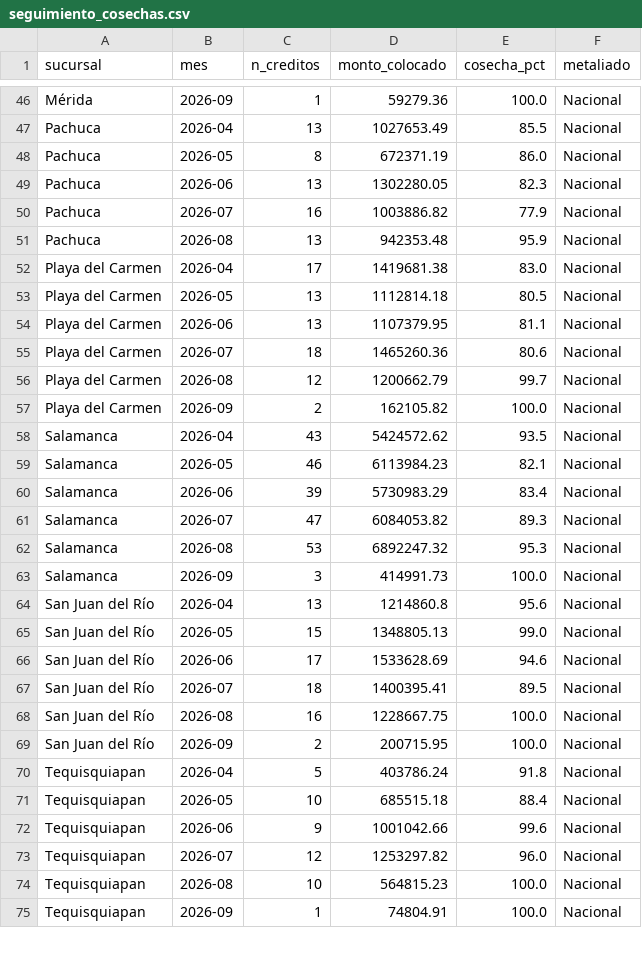
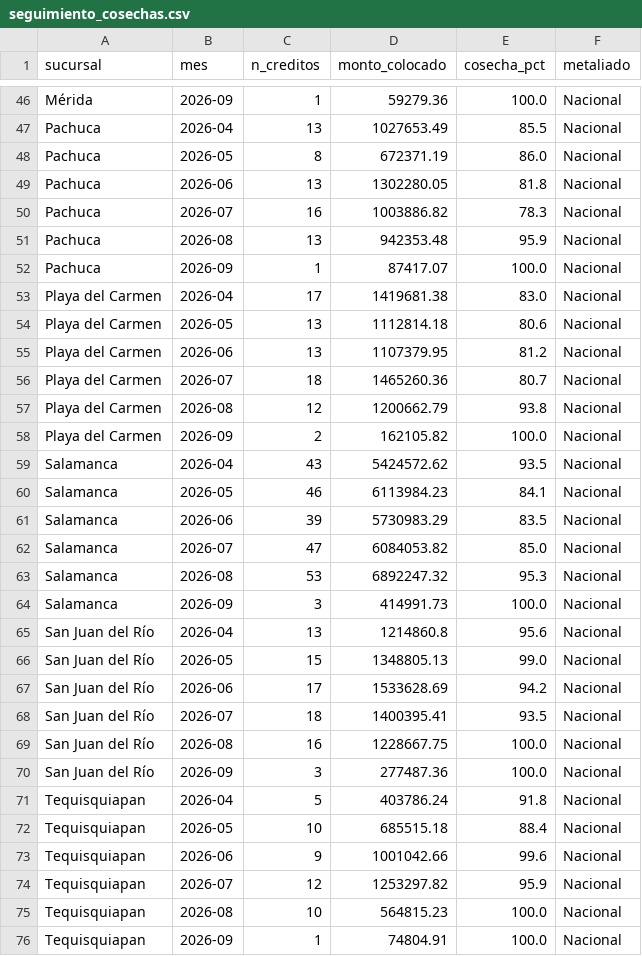
Before and after one commit to AntonioToral1/meta-seguimiento, a CSV file: data/seguimiento_cosechas.csv, drawn as a sheet; only a part is shown, gaps mark what is left out; the diff covers the shown part only.

```diff
--- a/data/seguimiento_cosechas.csv
+++ b/data/seguimiento_cosechas.csv
@@ -48,15 +48,16 @@ Pachuca,2026-04,13,1027653.49,85.5,Nacional
 Pachuca,2026-05,8,672371.19,86.0,Nacional
-Pachuca,2026-06,13,1302280.05,82.3,Nacional
-Pachuca,2026-07,16,1003886.82,77.9,Nacional
+Pachuca,2026-06,13,1302280.05,81.8,Nacional
+Pachuca,2026-07,16,1003886.82,78.3,Nacional
 Pachuca,2026-08,13,942353.48,95.9,Nacional
+Pachuca,2026-09,1,87417.07,100.0,Nacional
 Playa del Carmen,2026-04,17,1419681.38,83.0,Nacional
-Playa del Carmen,2026-05,13,1112814.18,80.5,Nacional
-Playa del Carmen,2026-06,13,1107379.95,81.1,Nacional
-Playa del Carmen,2026-07,18,1465260.36,80.6,Nacional
-Playa del Carmen,2026-08,12,1200662.79,99.7,Nacional
+Playa del Carmen,2026-05,13,1112814.18,80.6,Nacional
+Playa del Carmen,2026-06,13,1107379.95,81.2,Nacional
+Playa del Carmen,2026-07,18,1465260.36,80.7,Nacional
+Playa del Carmen,2026-08,12,1200662.79,93.8,Nacional
 Playa del Carmen,2026-09,2,162105.82,100.0,Nacional
 Salamanca,2026-04,43,5424572.62,93.5,Nacional
-Salamanca,2026-05,46,6113984.23,82.1,Nacional
-Salamanca,2026-06,39,5730983.29,83.4,Nacional
-Salamanca,2026-07,47,6084053.82,89.3,Nacional
+Salamanca,2026-05,46,6113984.23,84.1,Nacional
+Salamanca,2026-06,39,5730983.29,83.5,Nacional
+Salamanca,2026-07,47,6084053.82,85.0,Nacional
 Salamanca,2026-08,53,6892247.32,95.3,Nacional
@@ -65,6 +66,6 @@ San Juan del Río,2026-04,13,1214860.8,95.6,Nacional
 San Juan del Río,2026-05,15,1348805.13,99.0,Nacional
-San Juan del Río,2026-06,17,1533628.69,94.6,Nacional
-San Juan del Río,2026-07,18,1400395.41,89.5,Nacional
+San Juan del Río,2026-06,17,1533628.69,94.2,Nacional
+San Juan del Río,2026-07,18,1400395.41,93.5,Nacional
 San Juan del Río,2026-08,16,1228667.75,100.0,Nacional
-San Juan del Río,2026-09,2,200715.95,100.0,Nacional
+San Juan del Río,2026-09,3,277487.36,100.0,Nacional
 Tequisquiapan,2026-04,5,403786.24,91.8,Nacional
@@ -72,3 +73,3 @@ Tequisquiapan,2026-05,10,685515.18,88.4,Nacional
 Tequisquiapan,2026-06,9,1001042.66,99.6,Nacional
-Tequisquiapan,2026-07,12,1253297.82,96.0,Nacional
+Tequisquiapan,2026-07,12,1253297.82,95.9,Nacional
 Tequisquiapan,2026-08,10,564815.23,100.0,Nacional
```
Also changed, not shown: 3 added rows and 110 edited cells elsewhere in this file, data/cosechas_general.csv, data/cosechas_mensual.csv, 1 other file.
